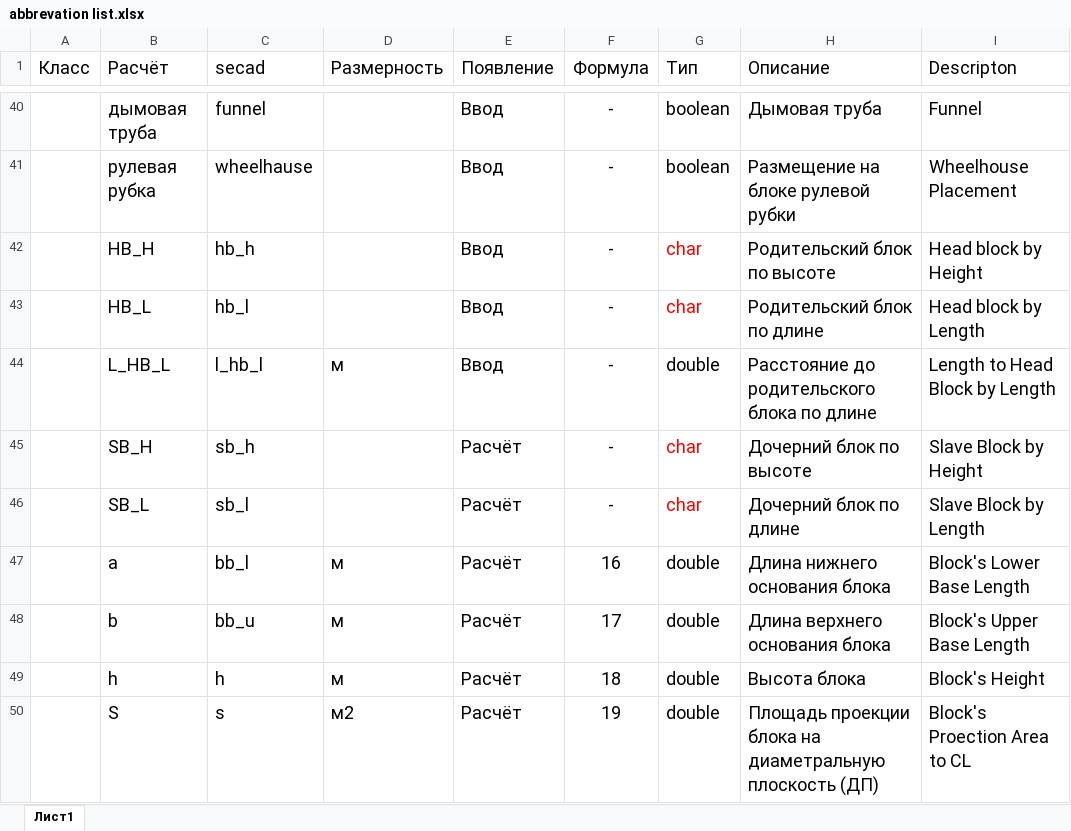
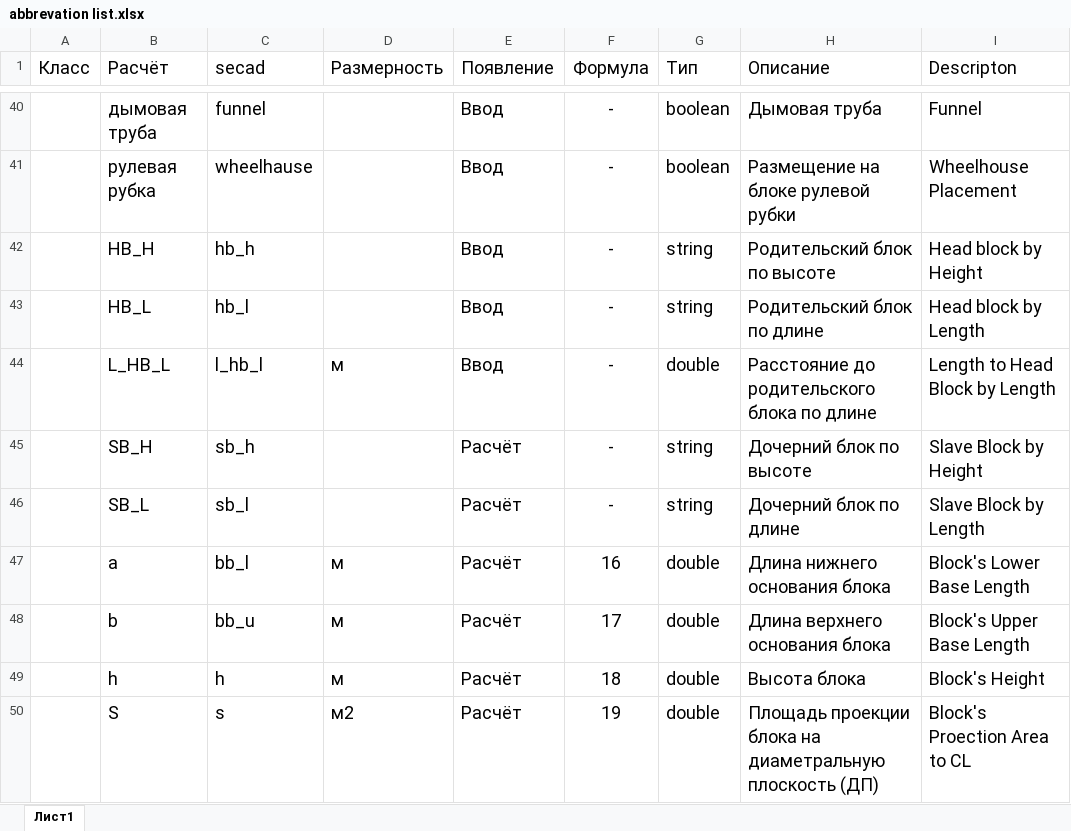
Before and after one commit to baseoleph/secad, an Excel workbook: descriptions/abbrevation list.xlsx, sheet Лист1, drawn as a sheet; only a part is shown, gaps mark what is left out; values as stored, in another font and other column widths than the file's, no borders; the diff names each change by its address in the sheet, - before the commit and + after, or states it on an @@ line.

Commit message:
change char -> string

```diff
--- a/descriptions/abbrevation list.xlsx (sheet Лист1)
+++ b/descriptions/abbrevation list.xlsx (sheet Лист1)
-G42:G43 (Тип): char
+G42:G43 (Тип): string
-G42:G43 text colour: #FF0000
+G42:G43 text colour: black
-G45:G46 (Тип): char
+G45:G46 (Тип): string
-G45:G46 text colour: #FF0000
+G45:G46 text colour: black
```
